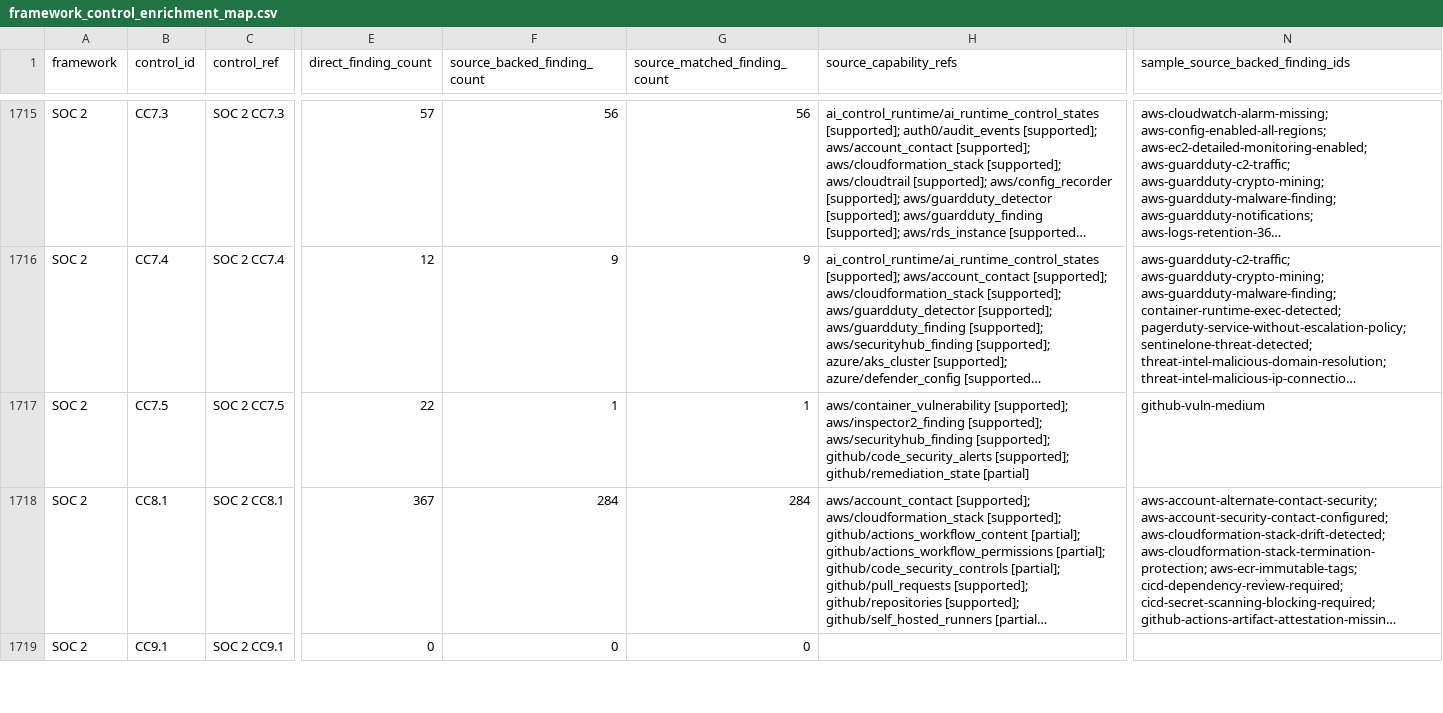
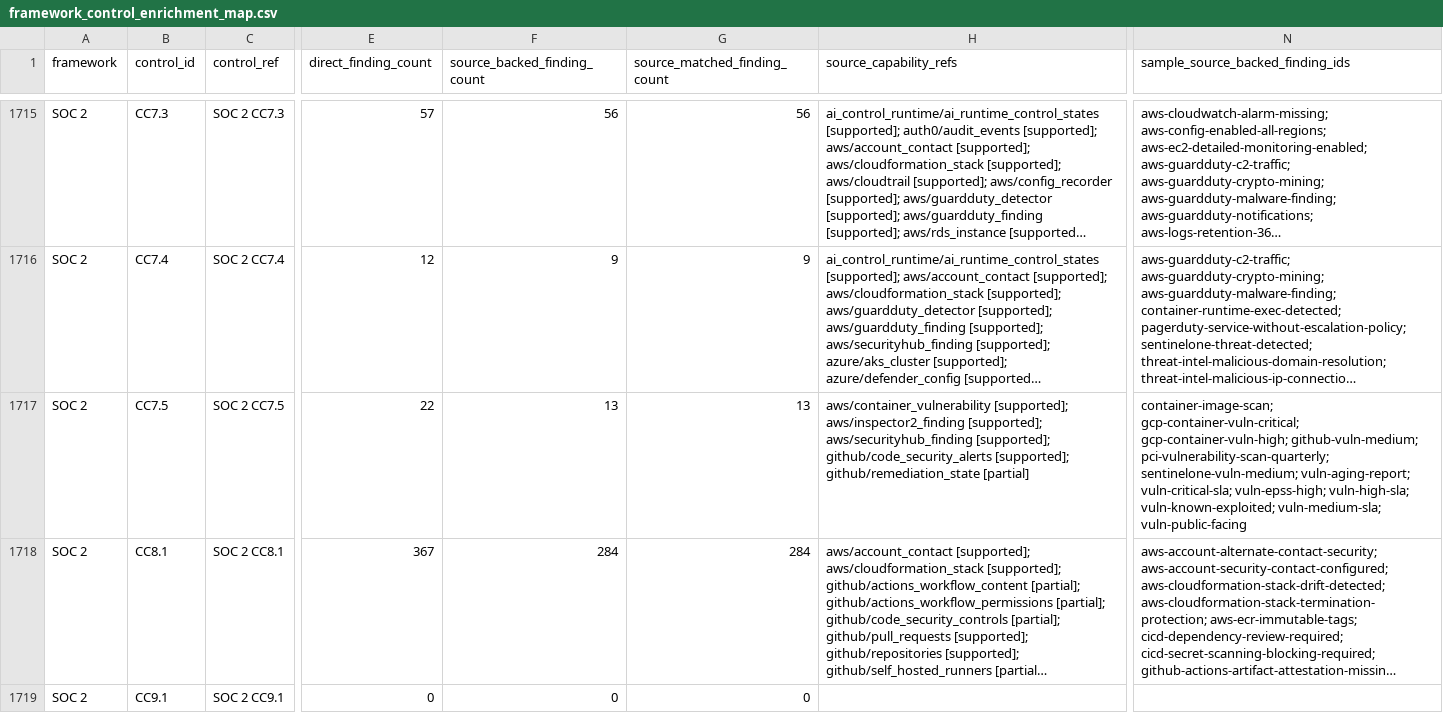
Before and after one commit to writer/cerebro, a CSV file: docs/reference/policy-compliance-mapping/framework_control_enrichment_map.csv, drawn as a sheet; only a part is shown, gaps mark what is left out; long unchanged cells end in …; the diff names each change by its address in the sheet, - before the commit and + after, or states it on an @@ line.

```diff
--- a/docs/reference/policy-compliance-mapping/framework_control_enrichment_map.csv
+++ b/docs/reference/policy-compliance-mapping/framework_control_enrichment_map.csv
-F1717 (source_backed_finding_count): 1
+F1717 (source_backed_finding_count): 13
-G1717 (source_matched_finding_count): 1
+G1717 (source_matched_finding_count): 13
-N1717 (sample_source_backed_finding_ids): github-vuln-medium
+N1717 (sample_source_backed_finding_ids): container-image-scan; gcp-container-vuln-critical; gcp-container-vuln-high; github-vuln-medium; pci-vulnerability-scan-quarterly; sentinelone-vuln-medium; vuln-aging-report; vuln-critical-sla; vuln-epss-high; vuln-high-sla; vuln-known-exploited; vuln-medium-sla; vuln-public-facing
```
Also changed, not shown: docs/reference/policy-compliance-mapping/framework_control_gap_map.csv, docs/reference/policy-compliance-mapping/overview.csv, 6 other files.
